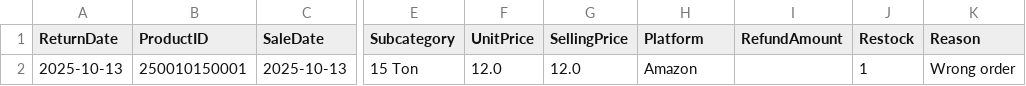
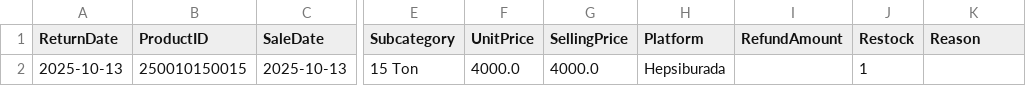
Before and after one commit to berayozder/Tracking_Program_for_accounting, a CSV file: data/returns.csv, drawn as a sheet; only a part is shown, gaps mark what is left out; the diff names each change by its address in the sheet, - before the commit and + after, or states it on an @@ line.

```diff
--- a/data/returns.csv
+++ b/data/returns.csv
-B2 (ProductID): 250010150001
+B2 (ProductID): 250010150015
-F2 (UnitPrice): 12.0
+F2 (UnitPrice): 4000.0
-G2 (SellingPrice): 12.0
+G2 (SellingPrice): 4000.0
-H2 (Platform): Amazon
+H2 (Platform): Hepsiburada
-K2 (Reason): Wrong order
+K2 (Reason): (empty)
```
Also changed, not shown: data/sales.csv, 40 other files.
